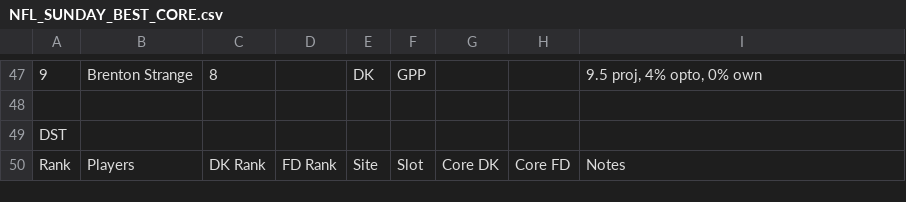
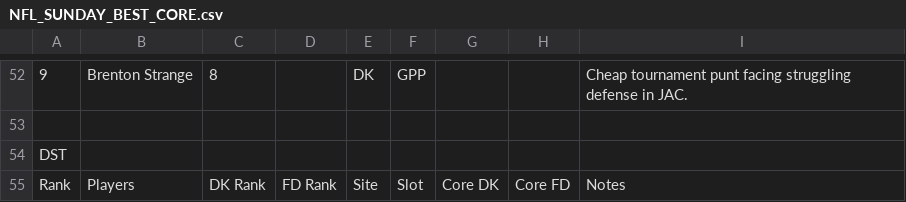
Before and after one commit to chrisgimino/nflcoreplays, a CSV file: NFL_SUNDAY_BEST_CORE.csv, drawn as a sheet; only a part is shown, gaps mark what is left out; addresses are those after the commit; the diff covers the shown part only; the diff names each change by its address in the sheet, - before the commit and + after, or states it on an @@ line.

```diff
--- a/NFL_SUNDAY_BEST_CORE.csv
+++ b/NFL_SUNDAY_BEST_CORE.csv
-I52: 9.5 proj, 4% opto, 0% own
+I52: Cheap tournament punt facing struggling defense in JAC.
```
Also changed, not shown: 6 added rows, 1 removed row and 57 edited cells elsewhere in this file.
